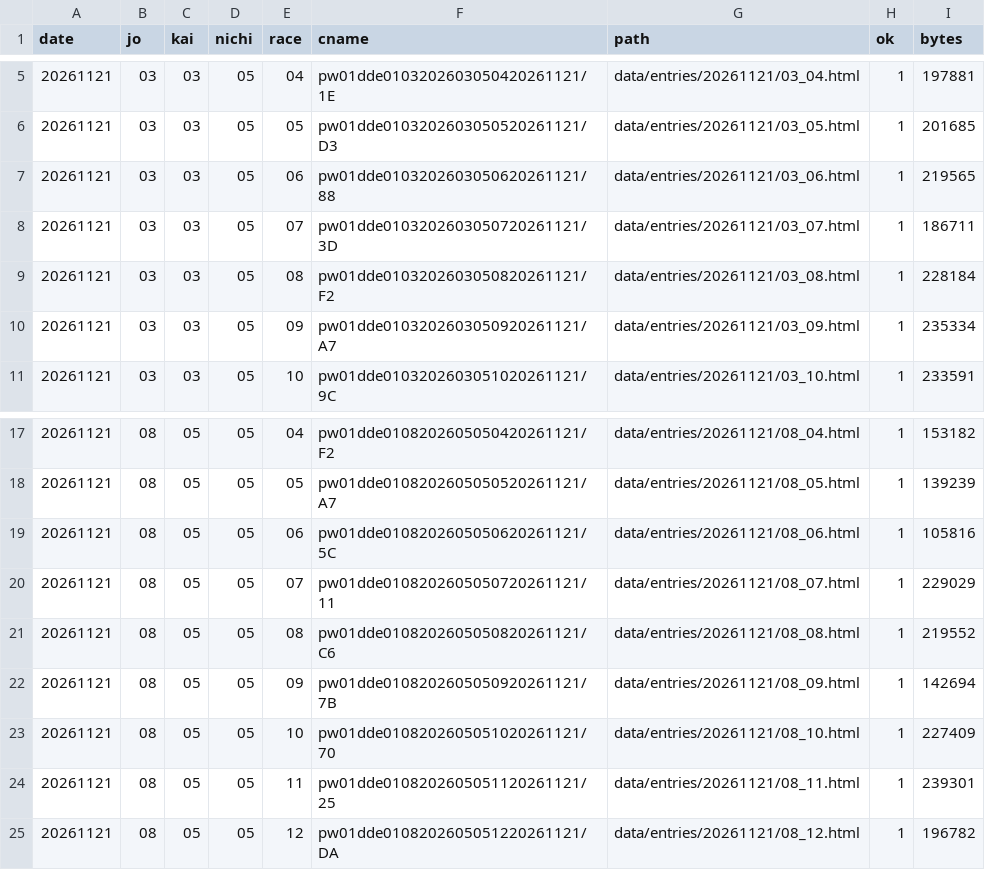
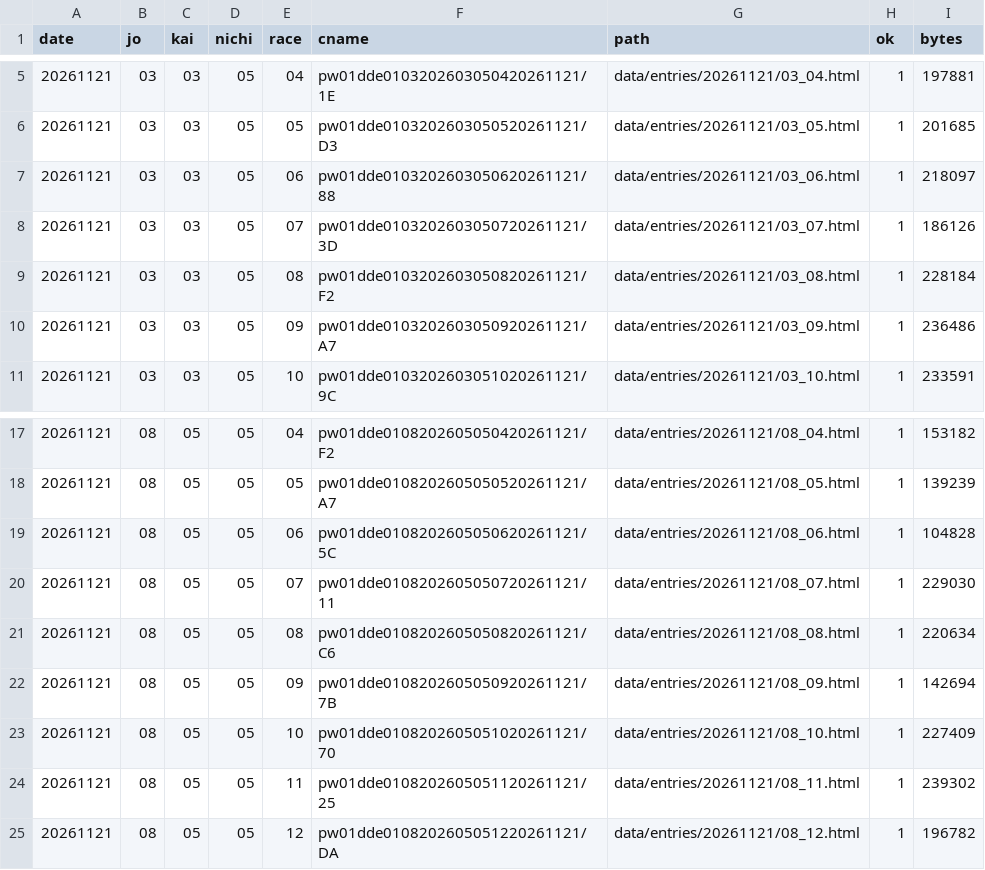
Before and after one commit to otakuan-pixel/jra2, a CSV file: data/entries/index.csv, drawn as a sheet; only a part is shown, gaps mark what is left out.

```diff
--- a/data/entries/index.csv
+++ b/data/entries/index.csv
@@ -6,6 +6,6 @@ date,jo,kai,nichi,race,cname,path,ok,bytes
 20261121,03,03,05,05,pw01dde0103202603050520261121/D3,data/entries/20261121/03_05.html,1,201685
-20261121,03,03,05,06,pw01dde0103202603050620261121/88,data/entries/20261121/03_06.html,1,219565
-20261121,03,03,05,07,pw01dde0103202603050720261121/3D,data/entries/20261121/03_07.html,1,186711
+20261121,03,03,05,06,pw01dde0103202603050620261121/88,data/entries/20261121/03_06.html,1,218097
+20261121,03,03,05,07,pw01dde0103202603050720261121/3D,data/entries/20261121/03_07.html,1,186126
 20261121,03,03,05,08,pw01dde0103202603050820261121/F2,data/entries/20261121/03_08.html,1,228184
-20261121,03,03,05,09,pw01dde0103202603050920261121/A7,data/entries/20261121/03_09.html,1,235334
+20261121,03,03,05,09,pw01dde0103202603050920261121/A7,data/entries/20261121/03_09.html,1,236486
 20261121,03,03,05,10,pw01dde0103202603051020261121/9C,data/entries/20261121/03_10.html,1,233591
@@ -18,8 +18,8 @@ date,jo,kai,nichi,race,cname,path,ok,bytes
 20261121,08,05,05,05,pw01dde0108202605050520261121/A7,data/entries/20261121/08_05.html,1,139239
-20261121,08,05,05,06,pw01dde0108202605050620261121/5C,data/entries/20261121/08_06.html,1,105816
-20261121,08,05,05,07,pw01dde0108202605050720261121/11,data/entries/20261121/08_07.html,1,229029
-20261121,08,05,05,08,pw01dde0108202605050820261121/C6,data/entries/20261121/08_08.html,1,219552
+20261121,08,05,05,06,pw01dde0108202605050620261121/5C,data/entries/20261121/08_06.html,1,104828
+20261121,08,05,05,07,pw01dde0108202605050720261121/11,data/entries/20261121/08_07.html,1,229030
+20261121,08,05,05,08,pw01dde0108202605050820261121/C6,data/entries/20261121/08_08.html,1,220634
 20261121,08,05,05,09,pw01dde0108202605050920261121/7B,data/entries/20261121/08_09.html,1,142694
 20261121,08,05,05,10,pw01dde0108202605051020261121/70,data/entries/20261121/08_10.html,1,227409
-20261121,08,05,05,11,pw01dde0108202605051120261121/25,data/entries/20261121/08_11.html,1,239301
+20261121,08,05,05,11,pw01dde0108202605051120261121/25,data/entries/20261121/08_11.html,1,239302
 20261121,08,05,05,12,pw01dde0108202605051220261121/DA,data/entries/20261121/08_12.html,1,196782
```
Also changed, not shown: 16 other files.
